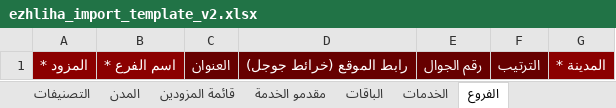
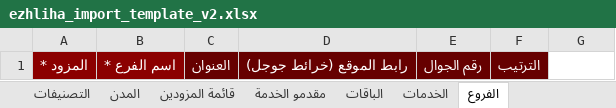
Before and after one commit to anmarqutub/https-www-ezhliha-com, an Excel workbook: public/ezhliha_import_template_v2.xlsx, sheet الفروع, drawn as a sheet; values as stored, in another font and other column widths than the file's, no borders; the diff names each change by its address in the sheet, - before the commit and + after, or states it on an @@ line.

```diff
--- a/public/ezhliha_import_template_v2.xlsx (sheet الفروع)
+++ b/public/ezhliha_import_template_v2.xlsx (sheet الفروع)
-G1: المدينة *
+G1: (empty)
-G1 fill: #8B0000
+G1 fill: none
```
Also changed, not shown: 5 other files.
